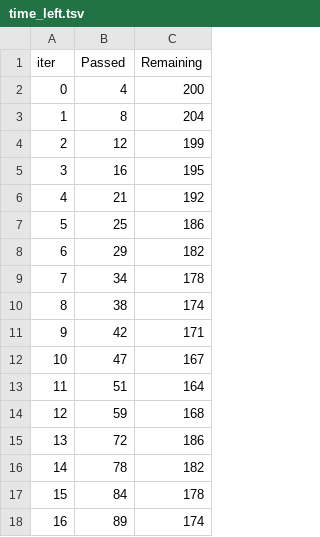
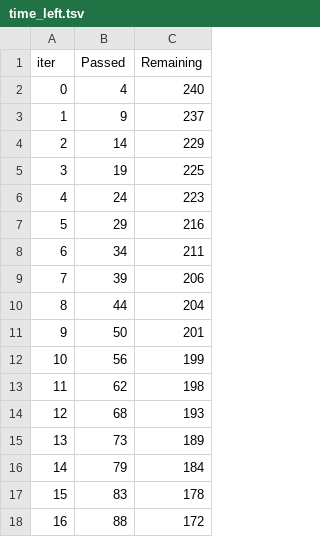
Before and after one commit to ybezginova2016/NLP_EmailSpamClassifier, a TSV file: catboost_info/time_left.tsv, drawn as a sheet; only a part is shown; the diff covers the shown part only.

```diff
--- a/catboost_info/time_left.tsv
+++ b/catboost_info/time_left.tsv
@@ -1,18 +1,18 @@
 iter	Passed	Remaining
-0	4	200
-1	8	204
-2	12	199
-3	16	195
-4	21	192
-5	25	186
-6	29	182
-7	34	178
-8	38	174
-9	42	171
-10	47	167
-11	51	164
-12	59	168
-13	72	186
-14	78	182
-15	84	178
-16	89	174
+0	4	240
+1	9	237
+2	14	229
+3	19	225
+4	24	223
+5	29	216
+6	34	211
+7	39	206
+8	44	204
+9	50	201
+10	56	199
+11	62	198
+12	68	193
+13	73	189
+14	79	184
+15	83	178
+16	88	172
```
Also changed, not shown: 64 edited cells elsewhere in this file, 3 other files.
